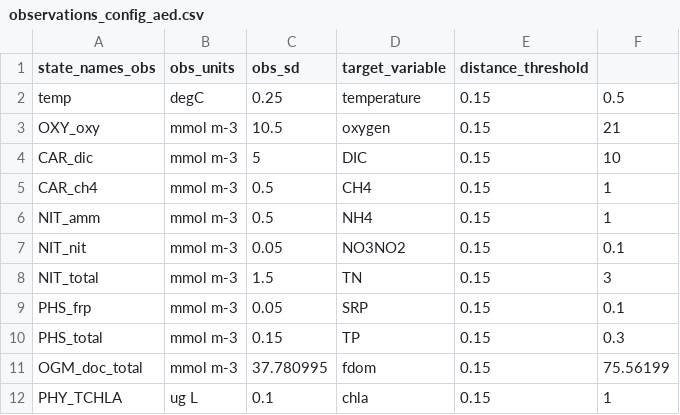
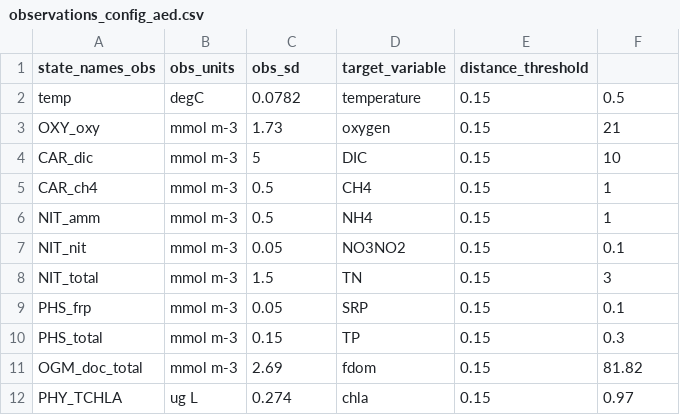
Before and after one commit to vahid-dan/FCRE-forecast-code, a CSV file: configuration/FLAREr/observations_config_aed.csv, drawn as a sheet.

```diff
--- a/configuration/FLAREr/observations_config_aed.csv
+++ b/configuration/FLAREr/observations_config_aed.csv
@@ -1,4 +1,4 @@
 state_names_obs,obs_units,obs_sd,target_variable,distance_threshold,
-temp,degC,0.25,temperature,0.15,0.5
-OXY_oxy,mmol m-3,10.5,oxygen,0.15,21
+temp,degC,0.0782,temperature,0.15,0.5
+OXY_oxy,mmol m-3,1.73,oxygen,0.15,21
 CAR_dic,mmol m-3,5,DIC,0.15,10
@@ -10,3 +10,3 @@ PHS_frp,mmol m-3,0.05,SRP,0.15,0.1
 PHS_total,mmol m-3,0.15,TP,0.15,0.3
-OGM_doc_total,mmol m-3,37.780995,fdom,0.15,75.56199
-PHY_TCHLA,ug L,0.1,chla,0.15,1
+OGM_doc_total,mmol m-3,2.69,fdom,0.15,81.82
+PHY_TCHLA,ug L,0.274,chla,0.15,0.97
```
Also changed, not shown: configuration/FLAREr/parameter_calibration_config_aed.csv, configuration/FLAREr/states_config_aed.csv, 12 other files.
